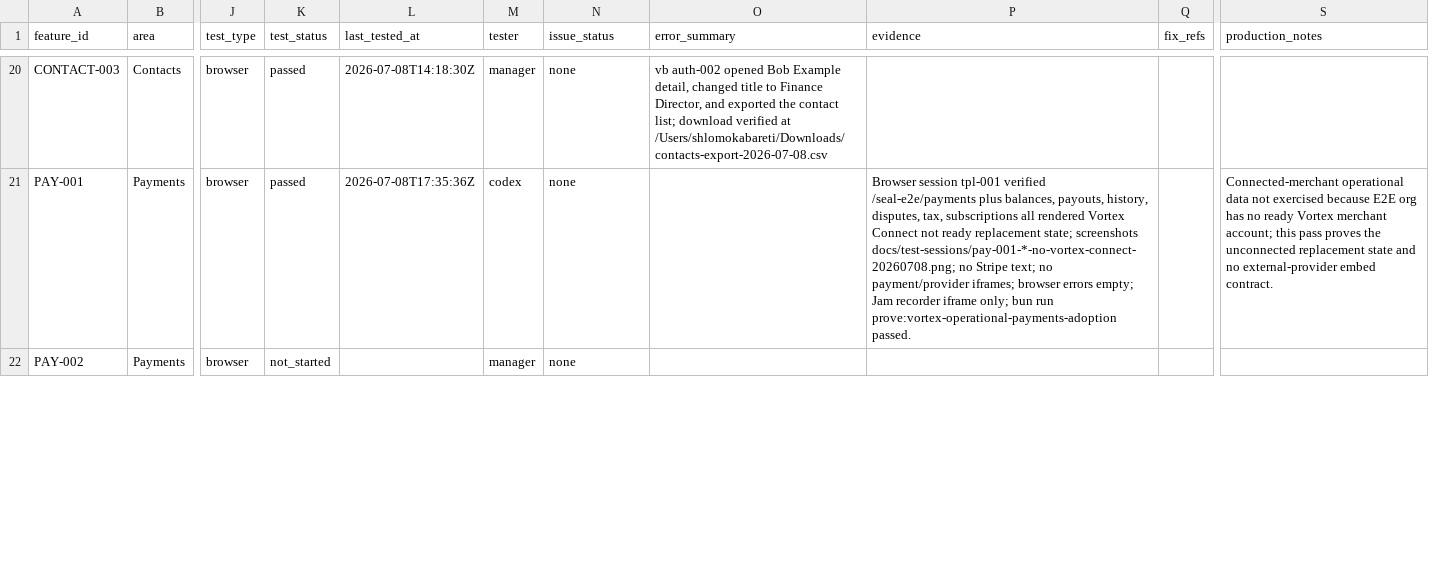
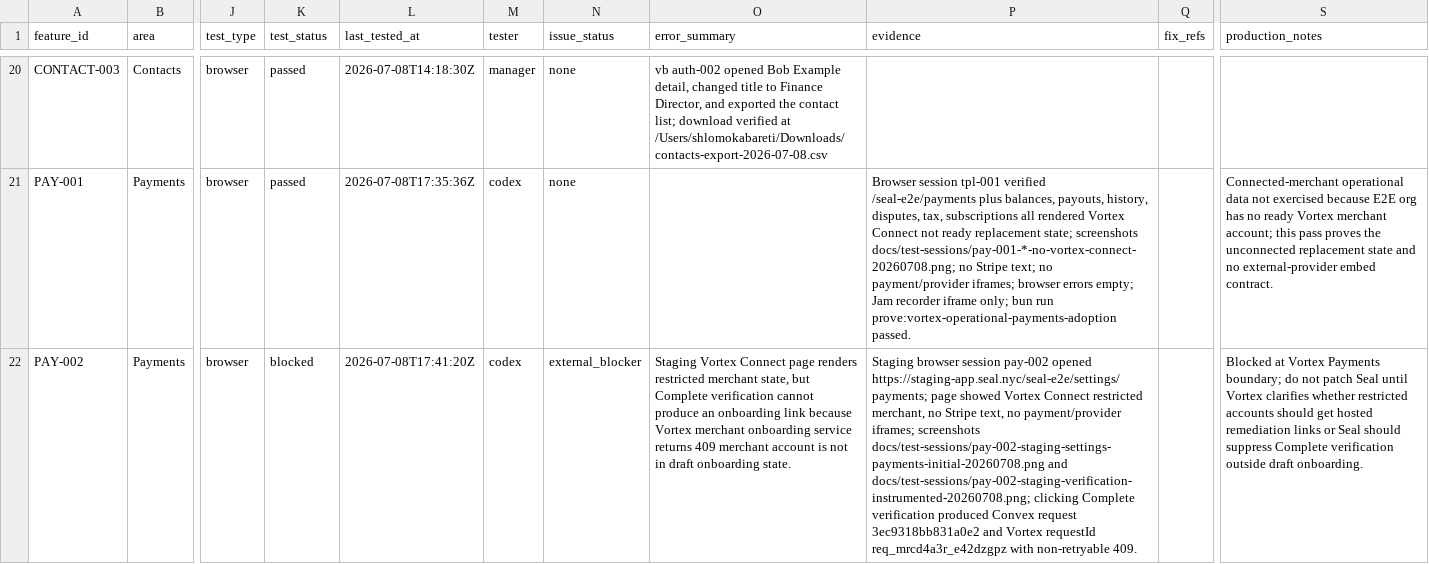
Before and after one commit to VortexNYC/seal, a CSV file: docs/qa/feature-user-stories.csv, drawn as a sheet; only a part is shown, gaps mark what is left out; the diff covers the shown part only; the diff names each change by its address in the sheet, - before the commit and + after, or states it on an @@ line.

Commit message:
docs: mark payment boundary stories blocked

```diff
--- a/docs/qa/feature-user-stories.csv
+++ b/docs/qa/feature-user-stories.csv
-K22 (test_status): not_started
+K22 (test_status): blocked
-L22 (last_tested_at): (empty)
+L22 (last_tested_at): 2026-07-08T17:41:20Z
-M22 (tester): manager
+M22 (tester): codex
-N22 (issue_status): none
+N22 (issue_status): external_blocker
-O22 (error_summary): (empty)
+O22 (error_summary): Staging Vortex Connect page renders restricted merchant state, but Complete verification cannot produce an onboarding link because Vortex merchant onboarding service returns 409 merchant account is not in draft onboarding state.
-P22 (evidence): (empty)
+P22 (evidence): Staging browser session pay-002 opened https://staging-app.seal.nyc/seal-e2e/settings/payments; page showed Vortex Connect restricted merchant, no Stripe text, no payment/provider iframes; screenshots docs/test-sessions/pay-002-staging-settings-payments-initial-20260708.png and docs/test-sessions/pay-002-staging-verification-instrumented-20260708.png; clicking Complete verification produced Convex request 3ec9318bb831a0e2 and Vortex requestId req_mrcd4a3r_e42dzgpz with non-retryable 409.
-S22 (production_notes): (empty)
+S22 (production_notes): Blocked at Vortex Payments boundary; do not patch Seal until Vortex clarifies whether restricted accounts should get hosted remediation links or Seal should suppress Complete verification outside draft onboarding.
```
Also changed, not shown: 7 edited cells elsewhere in this file.
